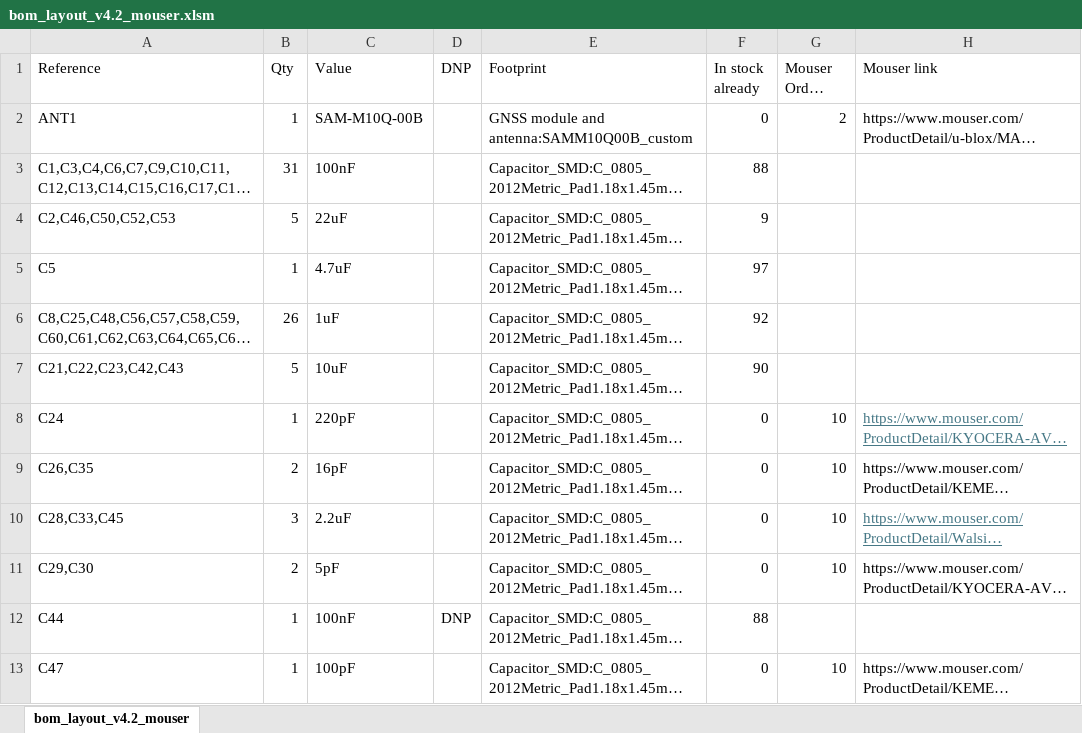
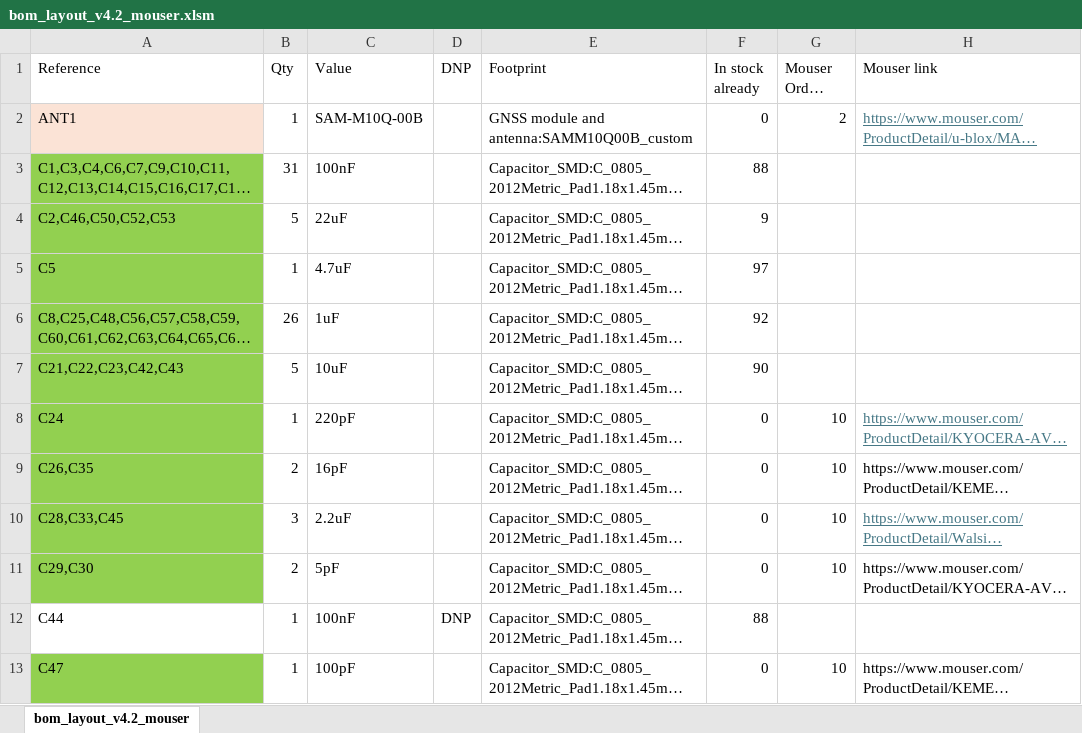
Before and after one commit to capopaul/Toxic-Detection-PCB, an Excel workbook: doc/bom/bom_layout_v4.2_mouser.xlsm, sheet bom_layout_v4.2_mouser, drawn as a sheet; only a part is shown; long unchanged cells end in …; values as stored, in another font and other column widths than the file's, no borders; conditional formats not drawn; the diff covers the shown part only; the diff names each change by its address in the sheet, - before the commit and + after, or states it on an @@ line.

```diff
--- a/doc/bom/bom_layout_v4.2_mouser.xlsm (sheet bom_layout_v4.2_mouser)
+++ b/doc/bom/bom_layout_v4.2_mouser.xlsm (sheet bom_layout_v4.2_mouser)
-A2 fill: none
+A2 fill: #FBE3D6
@@ H2 underline: off → on, text colour: black → #467886 @@
-A3:A11 fill: none
+A3:A11 fill: #92D050
-A13 fill: none
+A13 fill: #92D050
```
Also changed, not shown: cell formats elsewhere in this sheet, 36 other files.
